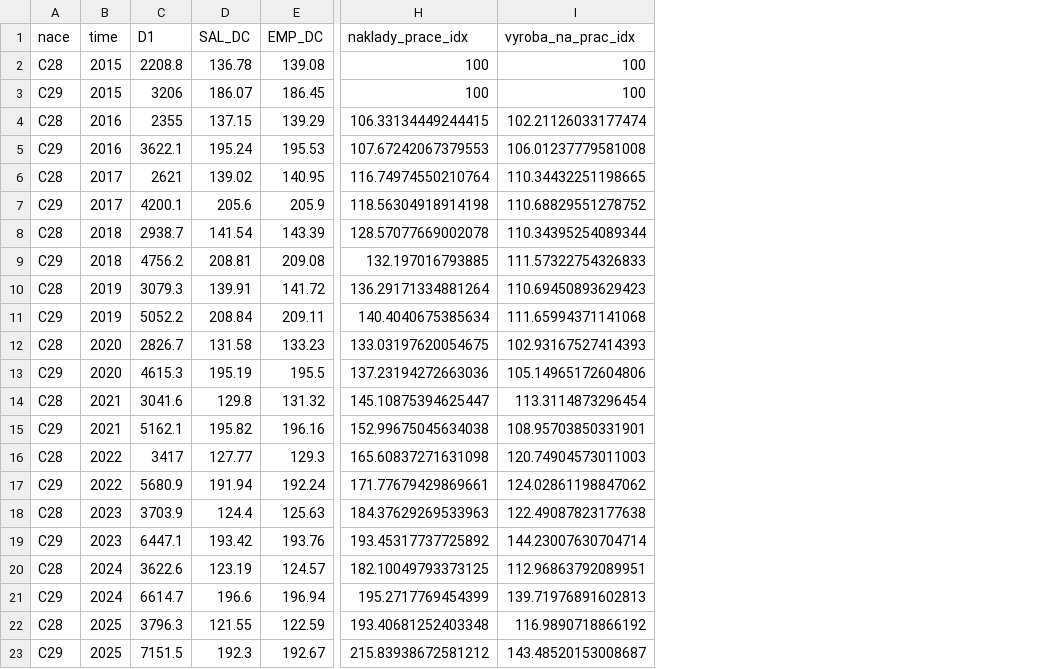
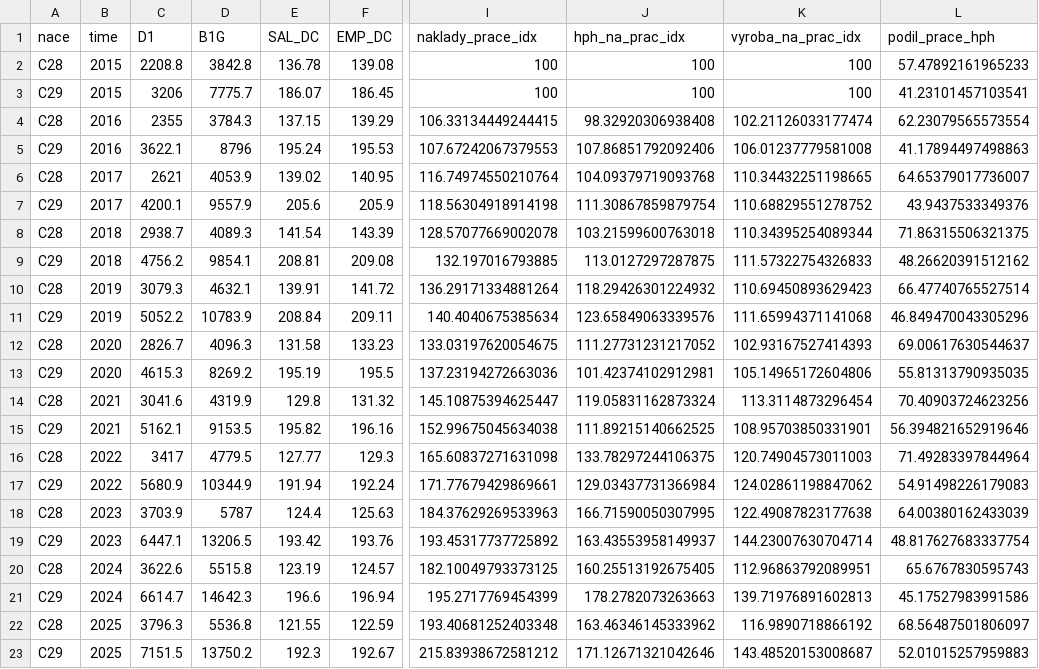
Before and after one commit to faktaoklimatu/data-analysis, a CSV file: scripts/segmentace-prumyslu/out/exportni_jadro_prace.csv, drawn as a sheet; only a part is shown, gaps mark what is left out; the diff names each change by its address in the sheet, - before the commit and + after, or states it on an @@ line.

```diff
--- a/scripts/segmentace-prumyslu/out/exportni_jadro_prace.csv
+++ b/scripts/segmentace-prumyslu/out/exportni_jadro_prace.csv
+column D (B1G), rows 2-23: 3842.8 | 7775.7 | 3784.3 | 8796 | 4053.9 | 9557.9 | 4089.3 | 9854.1 | 4632.1 | 10783.9 | 4096.3 | 8269.2 | 4319.9 | 9153.5 | 4779.5 | 10344.9 | 5787 | 13206.5 | 5515.8 | 14642.3 | 5536.8 | 13750.2
+column J (hph_na_prac_idx), rows 2-23: 100 | 100 | 98.32920306938408 | 107.86851792092406 | 104.09379719093768 | 111.30867859879754 | 103.21599600763018 | 113.0127297287875 | 118.29426301224932 | 123.65849063339576 | 111.27731231217052 | 101.42374102912981 | 119.05831162873324 | 111.89215140662525 | 133.78297244106375 | 129.03437731366984 | 166.71590050307995 | 163.43553958149937 | 160.25513192675405 | 178.2782073263663 | 163.46346145333962 | 171.12671321042646
+column L (podil_prace_hph), rows 2-23: 57.47892161965233 | 41.23101457103541 | 62.23079565573554 | 41.17894497498863 | 64.65379017736007 | 43.9437533349376 | 71.86315506321375 | 48.26620391512162 | 66.47740765527514 | 46.849470043305296 | 69.00617630544637 | 55.81313790935035 | 70.40903724623256 | 56.394821652919646 | 71.49283397844964 | 54.91498226179083 | 64.00380162433039 | 48.817627683337754 | 65.6767830595743 | 45.17527983991586 | 68.56487501806097 | 52.01015257959883
```
Also changed, not shown: scripts/segmentace-prumyslu/data/manual/installation_nace_override.csv, scripts/segmentace-prumyslu/out/ets_costs_2024.csv, 9 other files.
